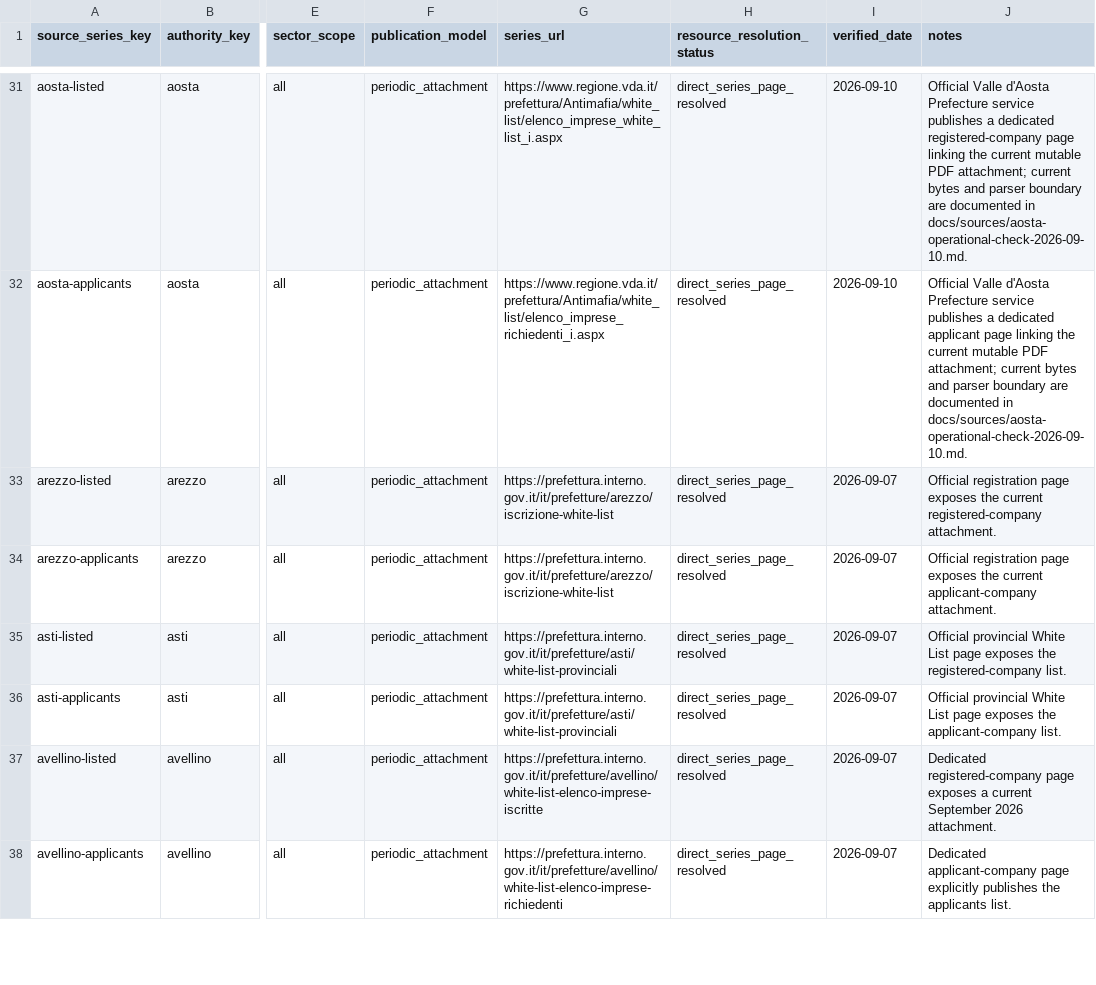
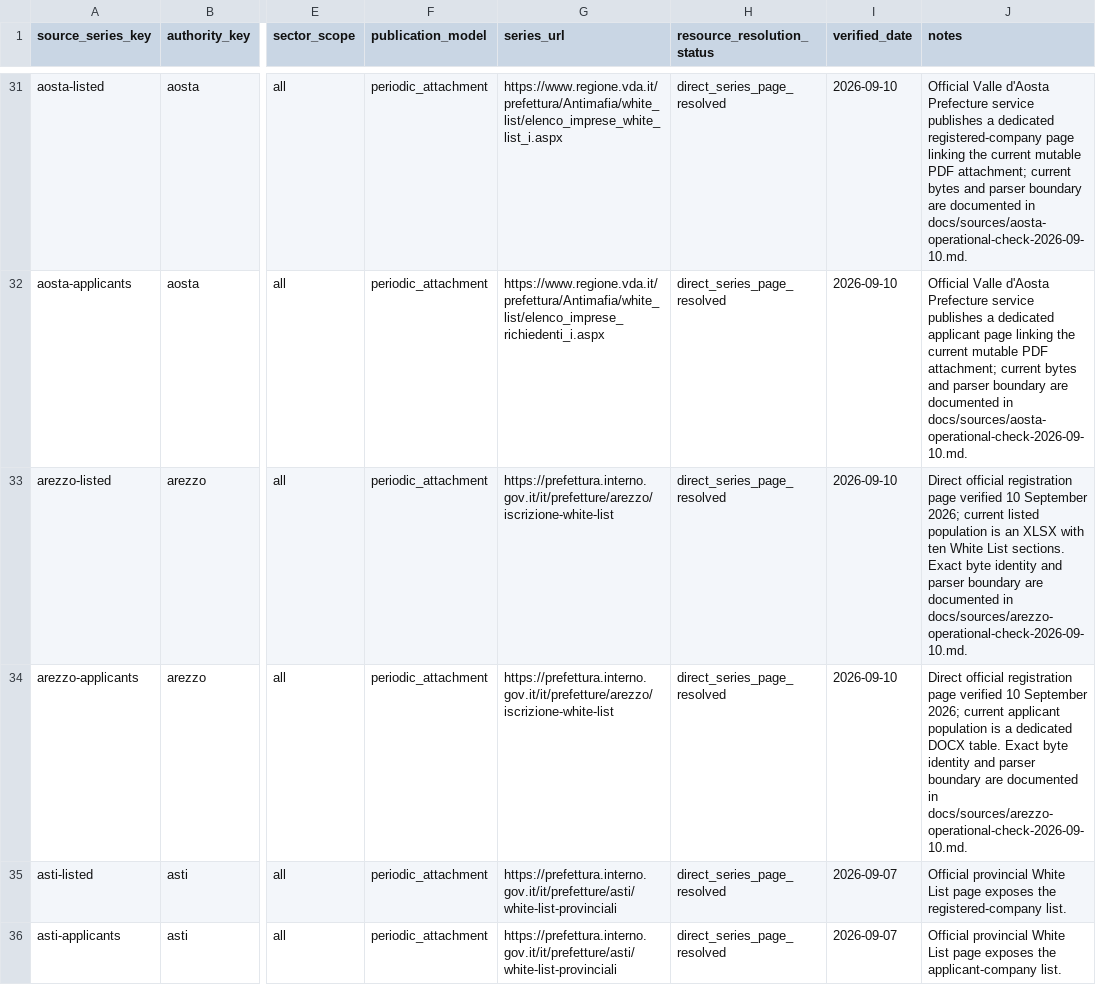
Before and after one commit to colazeta/italian-anti-mafia-whitelist, a CSV file: data/source_registry/source_series_inventory.csv, drawn as a sheet; only a part is shown, gaps mark what is left out; the shorter side is filled out with more unchanged rows; the diff names each change by its address in the sheet, - before the commit and + after, or states it on an @@ line.

```diff
--- a/data/source_registry/source_series_inventory.csv
+++ b/data/source_registry/source_series_inventory.csv
-I33:I34 (verified_date): 2026-09-07
+I33:I34 (verified_date): 2026-09-10
-J33 (notes): Official registration page exposes the current registered-company attachment.
+J33 (notes): Direct official registration page verified 10 September 2026; current listed population is an XLSX with ten White List sections. Exact byte identity and parser boundary are documented in docs/sources/arezzo-operational-check-2026-09-10.md.
-J34 (notes): Official registration page exposes the current applicant-company attachment.
+J34 (notes): Direct official registration page verified 10 September 2026; current applicant population is a dedicated DOCX table. Exact byte identity and parser boundary are documented in docs/sources/arezzo-operational-check-2026-09-10.md.
```
Also changed, not shown: data/source_registry/verified_primary_pages.csv, 4 other files.
